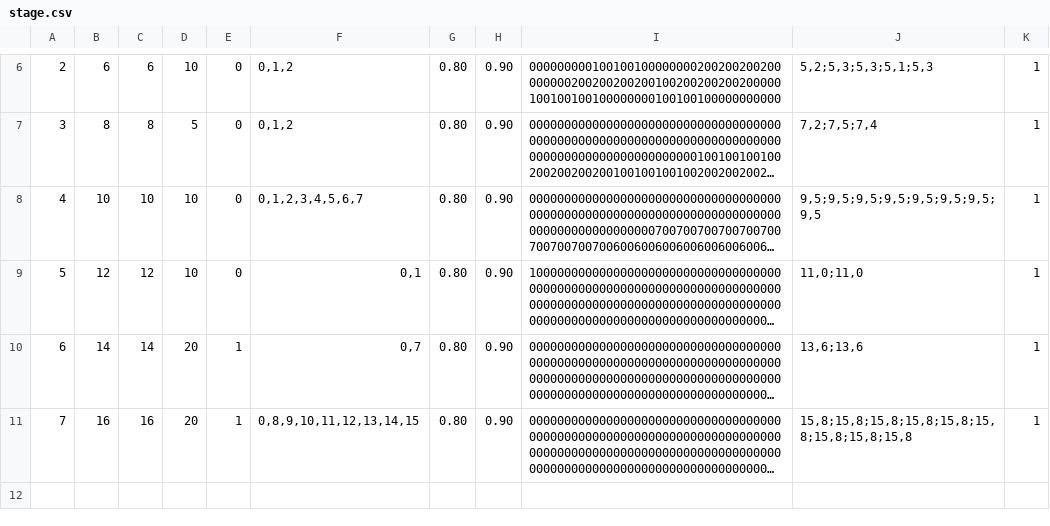
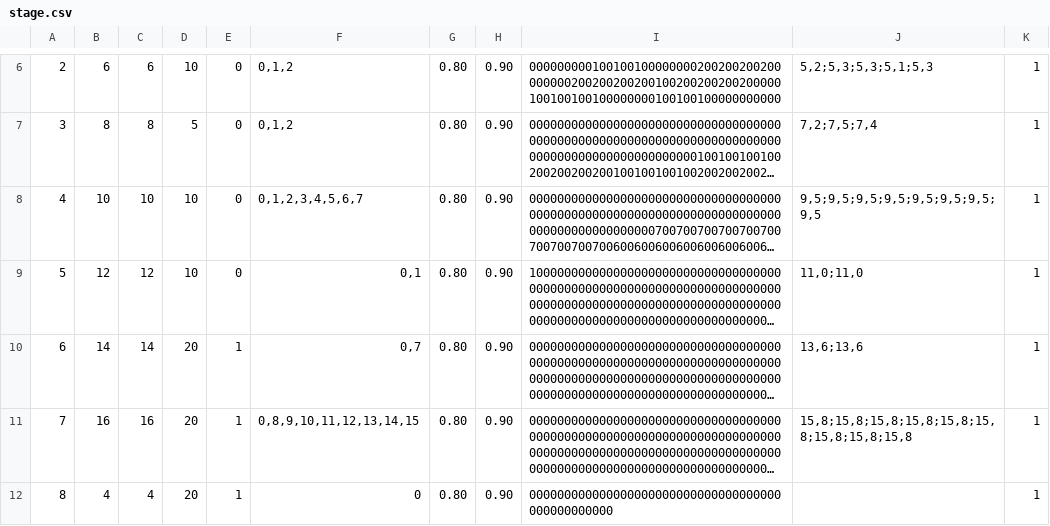
Before and after one commit to madalang-games/project-flood, a CSV file: shared/datas/stage/stage.csv, drawn as a sheet; only a part is shown, gaps mark what is left out; long unchanged cells end in …; the diff names each change by its address in the sheet, - before the commit and + after, or states it on an @@ line.

```diff
--- a/shared/datas/stage/stage.csv
+++ b/shared/datas/stage/stage.csv
+row 12: 8 | 4 | 4 | 20 | 1 | 0 | 0.80 | 0.90 | 000000000000000000000000000000000000000000000000 |  | 1
```
Also changed, not shown: 20 other files.
